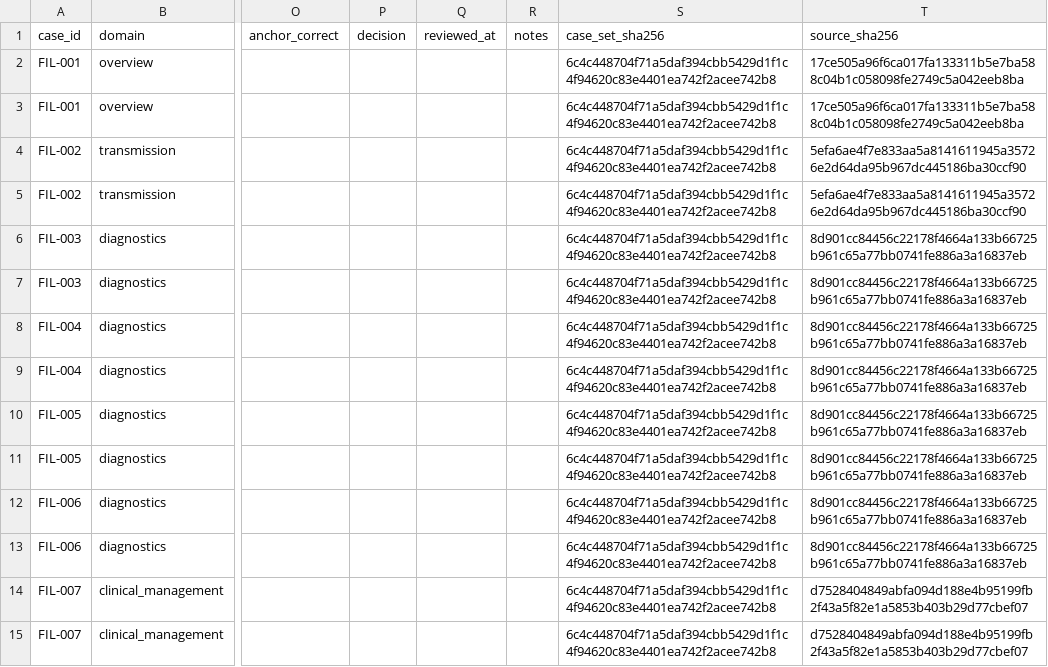
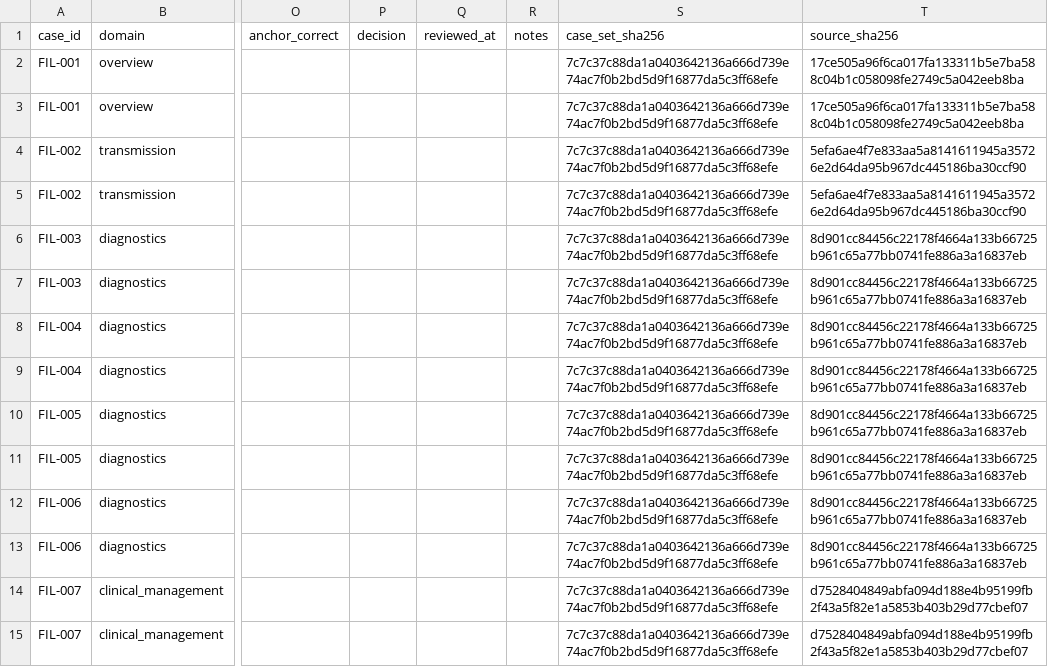
Before and after one commit to kmuthusi/ebola-chatbot, a CSV file: clinical_review/reviewer_template.csv, drawn as a sheet; only a part is shown, gaps mark what is left out; the diff covers the shown part only; the diff names each change by its address in the sheet, - before the commit and + after, or states it on an @@ line.

Commit message:
Improve source-led retrieval and checked filovirus answers

```diff
--- a/clinical_review/reviewer_template.csv
+++ b/clinical_review/reviewer_template.csv
-S2:S15 (case_set_sha256): 6c4c448704f71a5daf394cbb5429d1f1c4f94620c83e4401ea742f2acee742b8
+S2:S15 (case_set_sha256): 7c7c37c88da1a0403642136a666d739e74ac7f0b2bd5d9f16877da5c3ff68efe
```
Also changed, not shown: 18 edited cells elsewhere in this file, 17 other files.
